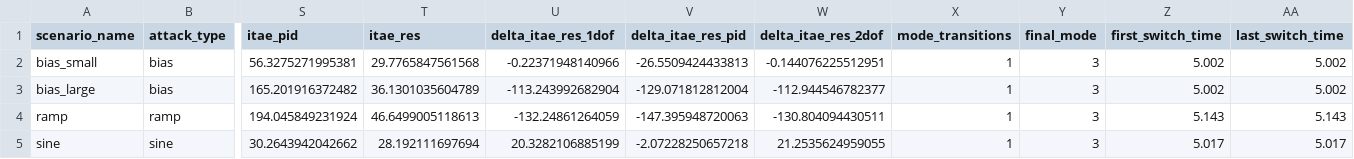
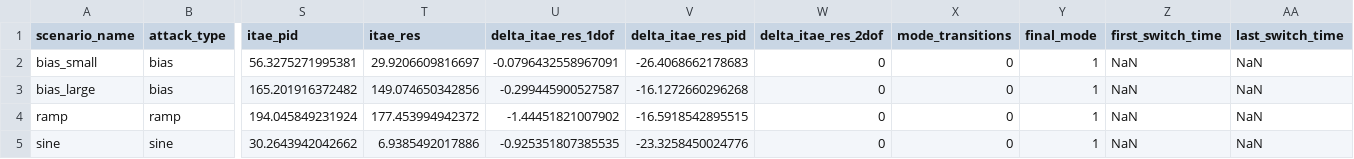
Before and after one commit to Bharadwaj-07/Cyber-Resilient-FOPID, a CSV file: Cyber-Resilient-FOPID/phase5_results/csv/phase5_anomaly_summary.csv, drawn as a sheet; only a part is shown, gaps mark what is left out; the diff names each change by its address in the sheet, - before the commit and + after, or states it on an @@ line.

```diff
--- a/Cyber-Resilient-FOPID/phase5_results/csv/phase5_anomaly_summary.csv
+++ b/Cyber-Resilient-FOPID/phase5_results/csv/phase5_anomaly_summary.csv
-T2 (itae_res): 29.7765847561568
+T2 (itae_res): 29.9206609816697
-U2 (delta_itae_res_1dof): -0.22371948140966
+U2 (delta_itae_res_1dof): -0.0796432558967091
-V2 (delta_itae_res_pid): -26.5509424433813
+V2 (delta_itae_res_pid): -26.4068662178683
-W2 (delta_itae_res_2dof): -0.144076225512951
+W2 (delta_itae_res_2dof): 0
-X2:X5 (mode_transitions): 1
+X2:X5 (mode_transitions): 0
-Y2:Y5 (final_mode): 3
+Y2:Y5 (final_mode): 1
-Z2:Z3 (first_switch_time): 5.002
+Z2:Z3 (first_switch_time): NaN
-AA2:AA3 (last_switch_time): 5.002
+AA2:AA3 (last_switch_time): NaN
-T3 (itae_res): 36.1301035604789
+T3 (itae_res): 149.074650342856
-U3 (delta_itae_res_1dof): -113.243992682904
+U3 (delta_itae_res_1dof): -0.299445900527587
-V3 (delta_itae_res_pid): -129.071812812004
+V3 (delta_itae_res_pid): -16.1272660296268
-W3 (delta_itae_res_2dof): -112.944546782377
+W3 (delta_itae_res_2dof): 0
-T4 (itae_res): 46.6499005118613
+T4 (itae_res): 177.453994942372
-U4 (delta_itae_res_1dof): -132.24861264059
+U4 (delta_itae_res_1dof): -1.44451821007902
-V4 (delta_itae_res_pid): -147.395948720063
+V4 (delta_itae_res_pid): -16.5918542895515
-W4 (delta_itae_res_2dof): -130.804094430511
+W4 (delta_itae_res_2dof): 0
-Z4 (first_switch_time): 5.143
+Z4 (first_switch_time): NaN
-AA4 (last_switch_time): 5.143
+AA4 (last_switch_time): NaN
-T5 (itae_res): 28.192111697694
+T5 (itae_res): 6.9385492017886
-U5 (delta_itae_res_1dof): 20.3282106885199
+U5 (delta_itae_res_1dof): -0.925351807385535
-V5 (delta_itae_res_pid): -2.07228250657218
+V5 (delta_itae_res_pid): -23.3258450024776
-W5 (delta_itae_res_2dof): 21.2535624959055
+W5 (delta_itae_res_2dof): 0
-Z5 (first_switch_time): 5.017
+Z5 (first_switch_time): NaN
-AA5 (last_switch_time): 5.017
+AA5 (last_switch_time): NaN
```
Also changed, not shown: Cyber-Resilient-FOPID/phase5_results/csv/phase5_comparison.csv, Cyber-Resilient-FOPID/results/run_all/run_all_summary.csv, 22 other files.
